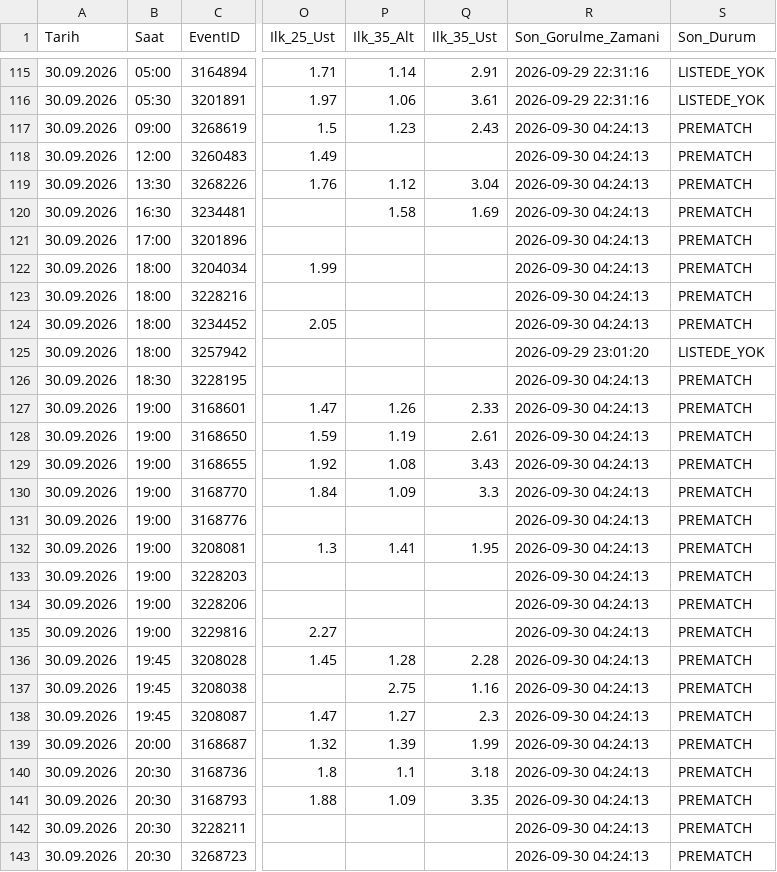
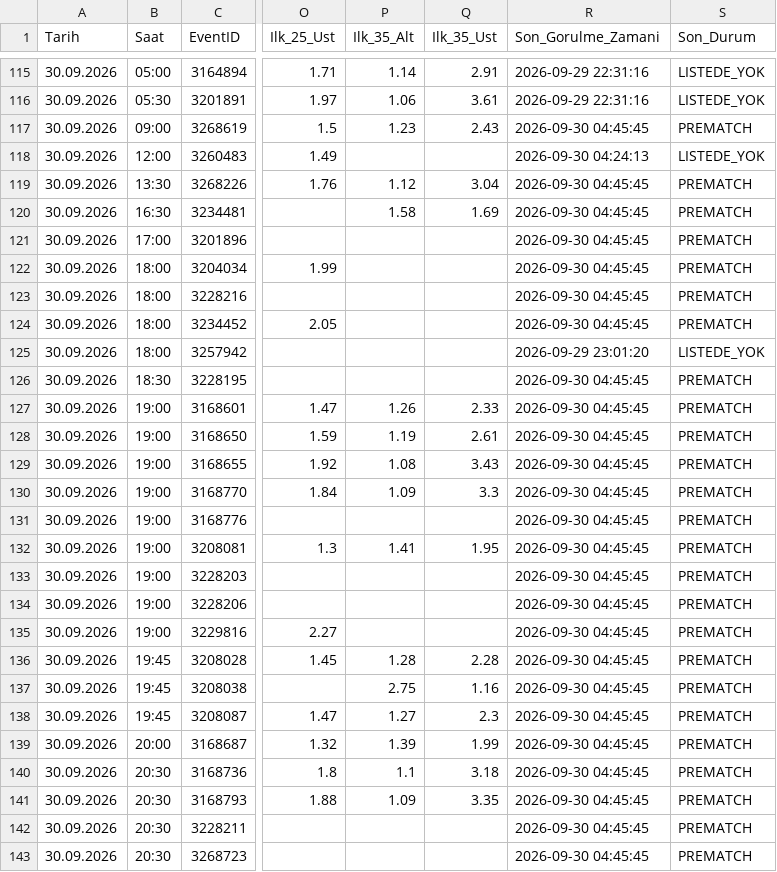
Before and after one commit to volkansevinc58-pixel/OranAI-Collector, a CSV file: collector_canli_master.csv, drawn as a sheet; only a part is shown, gaps mark what is left out; the diff covers the shown part only; the diff names each change by its address in the sheet, - before the commit and + after, or states it on an @@ line.

```diff
--- a/collector_canli_master.csv
+++ b/collector_canli_master.csv
-R117 (Son_Gorulme_Zamani): 2026-09-30 04:24:13
+R117 (Son_Gorulme_Zamani): 2026-09-30 04:45:45
-S118 (Son_Durum): PREMATCH
+S118 (Son_Durum): LISTEDE_YOK
-R119:R124 (Son_Gorulme_Zamani): 2026-09-30 04:24:13
+R119:R124 (Son_Gorulme_Zamani): 2026-09-30 04:45:45
-R126:R143 (Son_Gorulme_Zamani): 2026-09-30 04:24:13
+R126:R143 (Son_Gorulme_Zamani): 2026-09-30 04:45:45
```
Also changed, not shown: 56 edited cells elsewhere in this file, collector_canli_prematch.csv.
